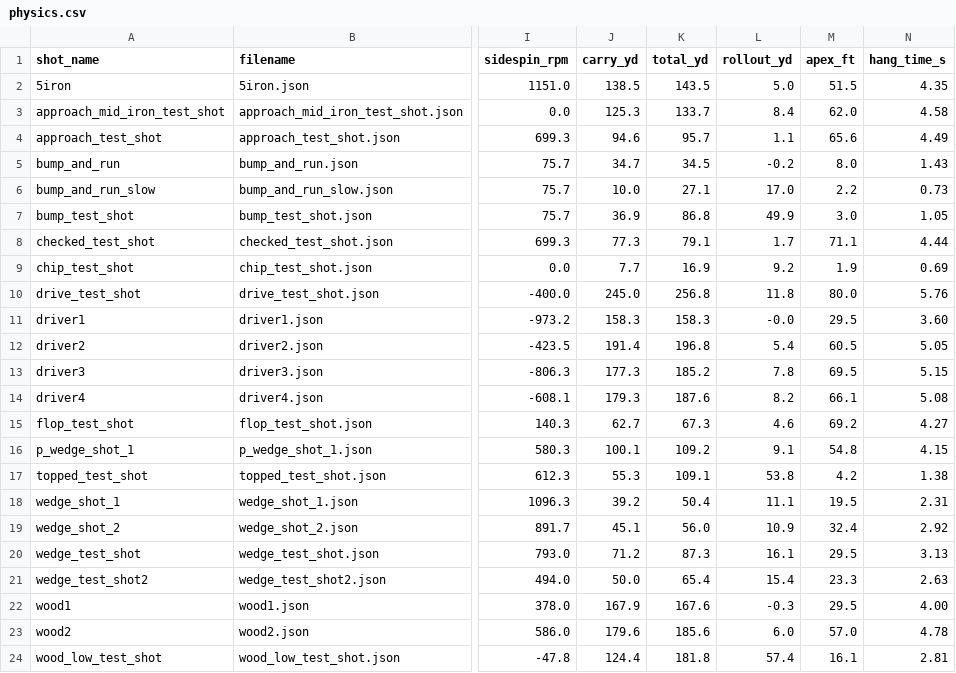
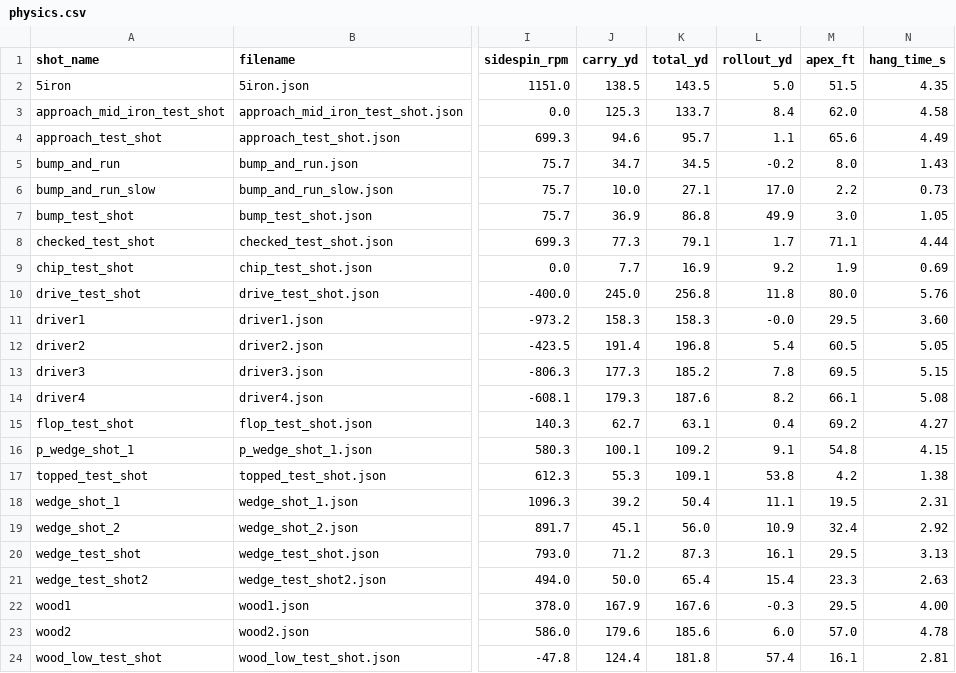
Before and after one commit to digitalhand/openfairway, a CSV file: assets/data/calibration/physics.csv, drawn as a sheet; only a part is shown, gaps mark what is left out; the diff names each change by its address in the sheet, - before the commit and + after, or states it on an @@ line.

```diff
--- a/assets/data/calibration/physics.csv
+++ b/assets/data/calibration/physics.csv
-K15 (total_yd): 67.3
+K15 (total_yd): 63.1
-L15 (rollout_yd): 4.6
+L15 (rollout_yd): 0.4
```
Also changed, not shown: assets/data/calibration/shot_diff_analysis.csv, 14 other files.
